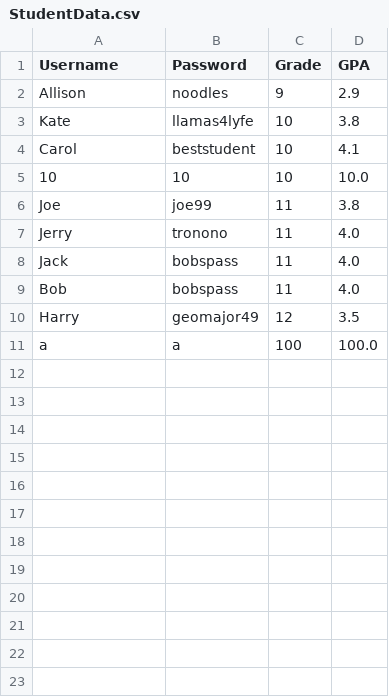
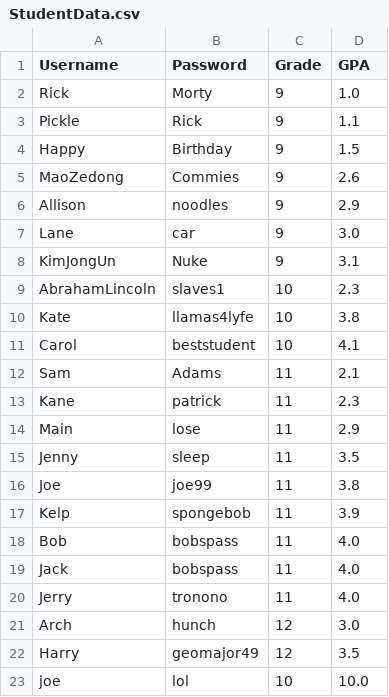
Before and after one commit to Addison-Huang/Flying-Bob, a CSV file: StudentData.csv, drawn as a sheet.

Commit message:
data

```diff
--- a/StudentData.csv
+++ b/StudentData.csv
@@ -1,11 +1,23 @@
 Username,Password,Grade,GPA
+Rick,Morty,9,1.0
+Pickle,Rick,9,1.1
+Happy,Birthday,9,1.5
+MaoZedong,Commies,9,2.6
 Allison,noodles,9,2.9
+Lane,car,9,3.0
+KimJongUn,Nuke,9,3.1
+AbrahamLincoln,slaves1,10,2.3
 Kate,llamas4lyfe,10,3.8
 Carol,beststudent,10,4.1
-10,10,10,10.0
+Sam,Adams,11,2.1
+Kane,patrick,11,2.3
+Main,lose,11,2.9
+Jenny,sleep,11,3.5
 Joe,joe99,11,3.8
+Kelp,spongebob,11,3.9
+Bob,bobspass,11,4.0
+Jack,bobspass,11,4.0
 Jerry,tronono,11,4.0
-Jack,bobspass,11,4.0
-Bob,bobspass,11,4.0
+Arch,hunch,12,3.0
 Harry,geomajor49,12,3.5
-a,a,100,100.0
+joe,lol,10,10.0
```
Also changed, not shown: CourseData.csv, 2 other files.
